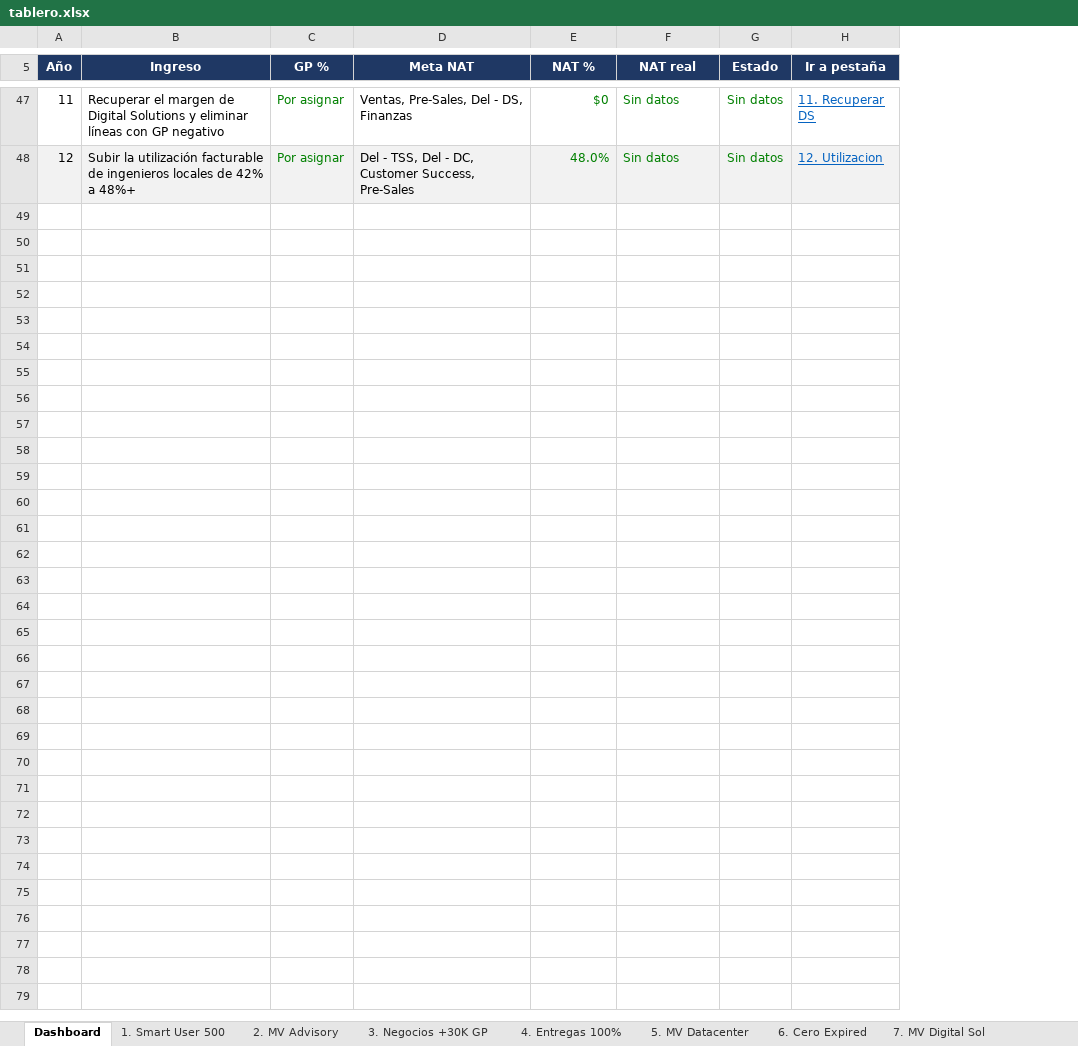
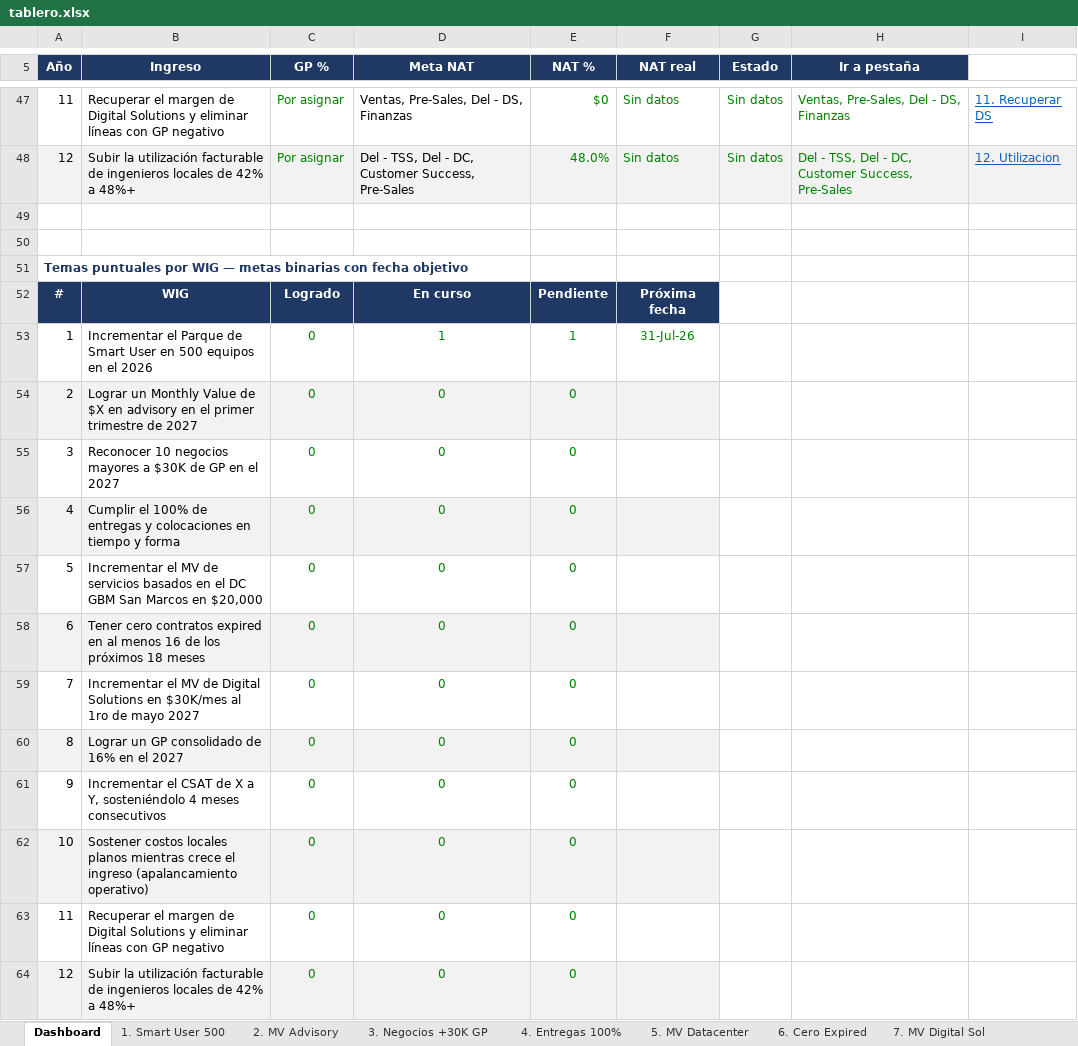
Before and after one commit to dchamorro/wigs, an Excel workbook: web/tablero.xlsx, sheet Dashboard, drawn as a sheet; only a part is shown, gaps mark what is left out; values as stored, in another font and other column widths than the file's, no borders; charts and pictures and conditional formats not drawn; addresses are those after the commit; the diff covers the shown part only; the diff names each change by its address in the sheet, - before the commit and + after, or states it on an @@ line.

```diff
--- a/web/tablero.xlsx (sheet Dashboard)
+++ b/web/tablero.xlsx (sheet Dashboard)
+column H (Ir a pestaña), rows 47-48: Ventas, Pre-Sales, Del - DS, Finanzas | Del - TSS, Del - DC, Customer Success, Pre-Sales
-I5: Ir a pestaña
+I5: (empty)
-I5 fill: #1F3864
+I5 fill: none
+row 49: (empty)
+row 50: (empty)
+row 51: Temas puntuales por WIG — metas binarias con fecha objetivo
+row 52: # | WIG | Logrado | En curso | Pendiente | Próxima fecha
+row 53: 1 | Incrementar el Parque de Smart User en 500 equipos en el 2026 | 0 | 1 | 1 | 31-Jul-26
+row 54: 2 | Lograr un Monthly Value de $X en advisory en el primer trimestre de 2027 | 0 | 0 | 0
+row 55: 3 | Reconocer 10 negocios mayores a $30K de GP en el 2027 | 0 | 0 | 0
+row 56: 4 | Cumplir el 100% de entregas y colocaciones en tiempo y forma | 0 | 0 | 0
+row 57: 5 | Incrementar el MV de servicios basados en el DC GBM San Marcos en $20,000 | 0 | 0 | 0
+row 58: 6 | Tener cero contratos expired en al menos 16 de los próximos 18 meses | 0 | 0 | 0
+row 59: 7 | Incrementar el MV de Digital Solutions en $30K/mes al 1ro de mayo 2027 | 0 | 0 | 0
+row 60: 8 | Lograr un GP consolidado de 16% en el 2027 | 0 | 0 | 0
+row 61: 9 | Incrementar el CSAT de X a Y, sosteniéndolo 4 meses consecutivos | 0 | 0 | 0
+row 62: 10 | Sostener costos locales planos mientras crece el ingreso (apalancamiento operativo) | 0 | 0 | 0
+row 63: 11 | Recuperar el margen de Digital Solutions y eliminar líneas con GP negativo | 0 | 0 | 0
+row 64: 12 | Subir la utilización facturable de ingenieros locales de 42% a 48%+ | 0 | 0 | 0
```
Also changed, not shown: 3 edited cells and merged cells elsewhere in this sheet, sheet 1. Smart User 500, sheet 11. Recuperar DS, sheet 9. CSAT, sheet 8. GP 16%, sheet 10. Apalancamiento, sheet 12. Utilizacion, 7 more sheets, other sheet tabs, charts or pictures, dist/Tablero_WIG_4DX_GBM.xlsx.
